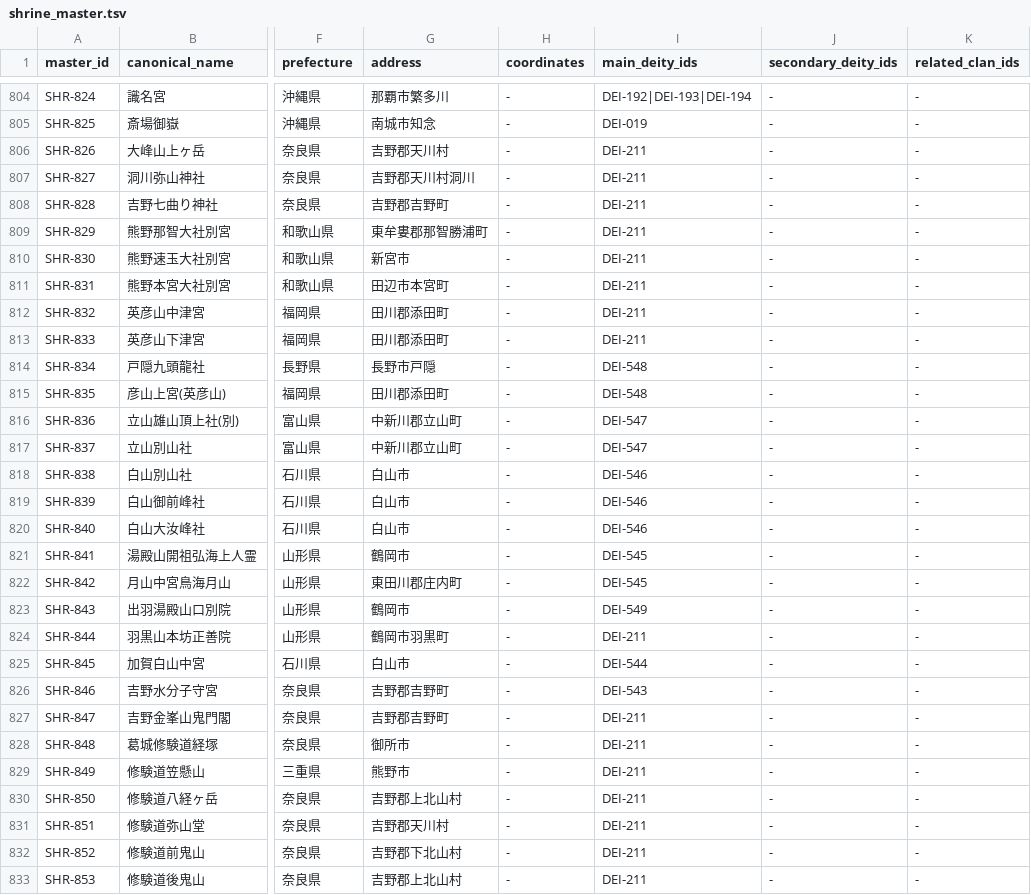
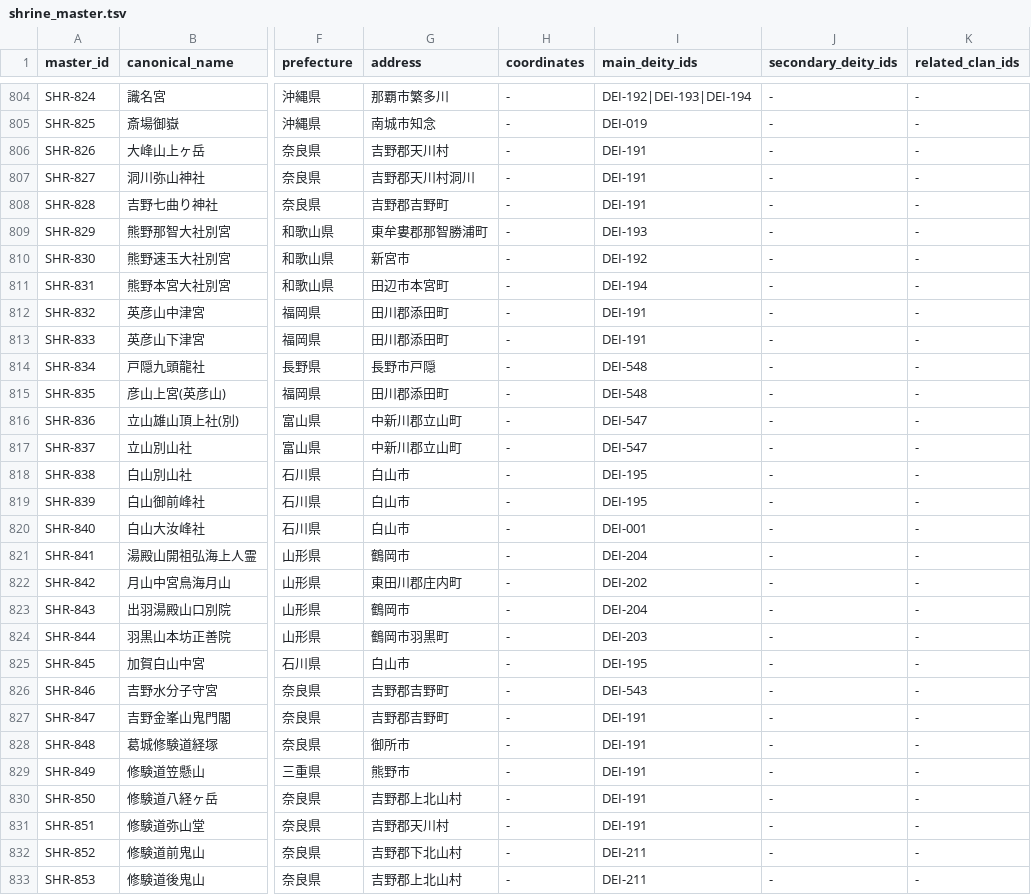
Before and after one commit to hirokaz/japanese_mythology_database, a TSV file: docs/master/shrine_master.tsv, drawn as a sheet; only a part is shown, gaps mark what is left out; the diff covers the shown part only; the diff names each change by its address in the sheet, - before the commit and + after, or states it on an @@ line.

```diff
--- a/docs/master/shrine_master.tsv
+++ b/docs/master/shrine_master.tsv
-I806:I808 (main_deity_ids): DEI-211
+I806:I808 (main_deity_ids): DEI-191
-I809 (main_deity_ids): DEI-211
+I809 (main_deity_ids): DEI-193
-I810 (main_deity_ids): DEI-211
+I810 (main_deity_ids): DEI-192
-I811 (main_deity_ids): DEI-211
+I811 (main_deity_ids): DEI-194
-I812:I813 (main_deity_ids): DEI-211
+I812:I813 (main_deity_ids): DEI-191
-I818:I819 (main_deity_ids): DEI-546
+I818:I819 (main_deity_ids): DEI-195
-I820 (main_deity_ids): DEI-546
+I820 (main_deity_ids): DEI-001
-I821 (main_deity_ids): DEI-545
+I821 (main_deity_ids): DEI-204
-I822 (main_deity_ids): DEI-545
+I822 (main_deity_ids): DEI-202
-I823 (main_deity_ids): DEI-549
+I823 (main_deity_ids): DEI-204
-I824 (main_deity_ids): DEI-211
+I824 (main_deity_ids): DEI-203
-I825 (main_deity_ids): DEI-544
+I825 (main_deity_ids): DEI-195
-I827:I831 (main_deity_ids): DEI-211
+I827:I831 (main_deity_ids): DEI-191
```
Also changed, not shown: 127 edited cells elsewhere in this file, 1 other file.
